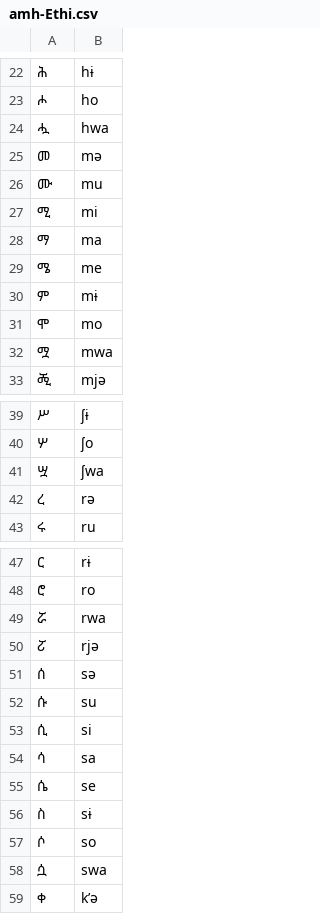
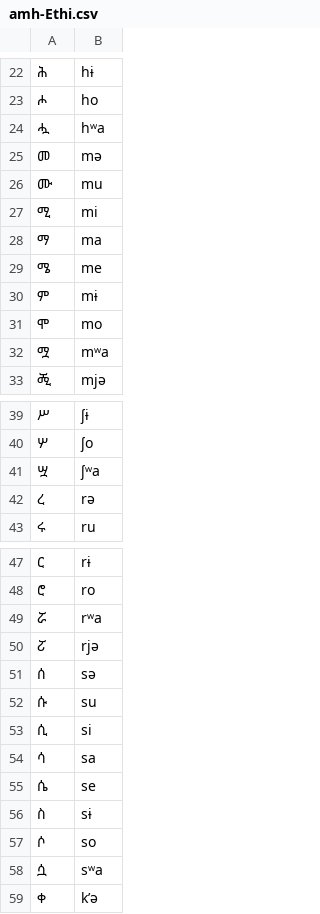
Before and after one commit to dmort27/epitran, a CSV file: epitran/data/map/amh-Ethi.csv, drawn as a sheet; only a part is shown, gaps mark what is left out; the diff covers the shown part only; the diff names each change by its address in the sheet, - before the commit and + after, or states it on an @@ line.

```diff
--- a/epitran/data/map/amh-Ethi.csv
+++ b/epitran/data/map/amh-Ethi.csv
-B24: hwa
+B24: hʷa
-B32: mwa
+B32: mʷa
-B41: ʃwa
+B41: ʃʷa
-B49: rwa
+B49: rʷa
-B58: swa
+B58: sʷa
```
Also changed, not shown: 7 added rows and 24 edited cells elsewhere in this file.
